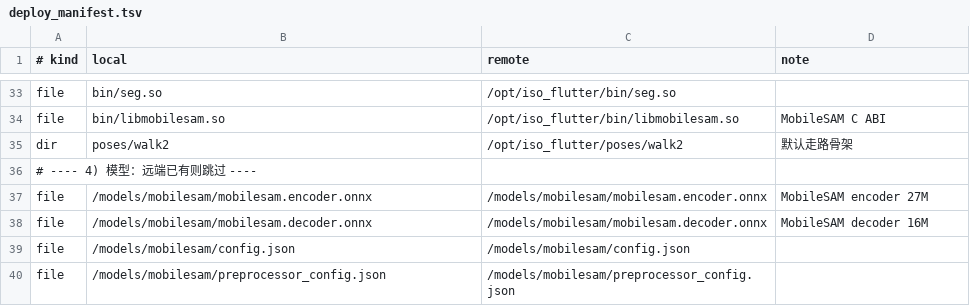
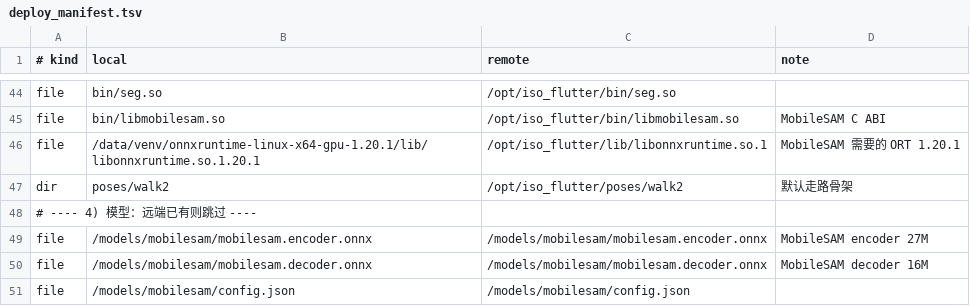
Before and after one commit to quqiufeng/iso_flutter, a TSV file: deploy_manifest.tsv, drawn as a sheet; only a part is shown, gaps mark what is left out; the shorter side is filled out with more unchanged rows; the diff covers the shown part only; the diff names each change by its address in the sheet, - before the commit and + after, or states it on an @@ line.

```diff
--- a/deploy_manifest.tsv
+++ b/deploy_manifest.tsv
+row 46: file | /data/venv/onnxruntime-linux-x64-gpu-1.20.1/lib/libonnxruntime.so.1.20.1 | /opt/iso_flutter/lib/libonnxruntime.so.1 | MobileSAM 需要的 ORT 1.20.1
```
Also changed, not shown: 12 added rows, 1 removed row and 3 edited cells elsewhere in this file, 1 other file.
